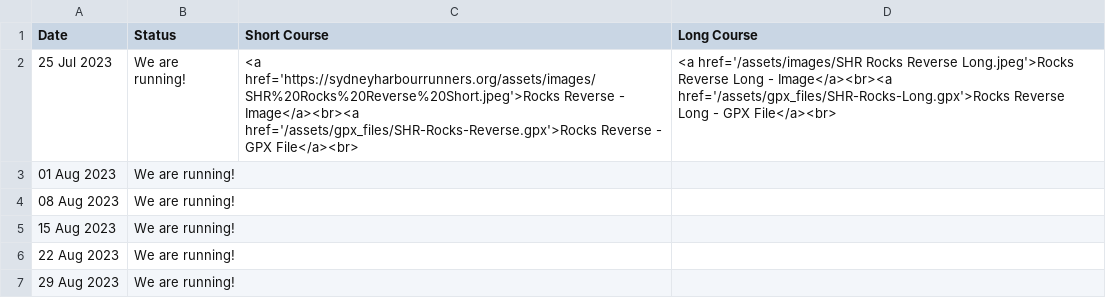
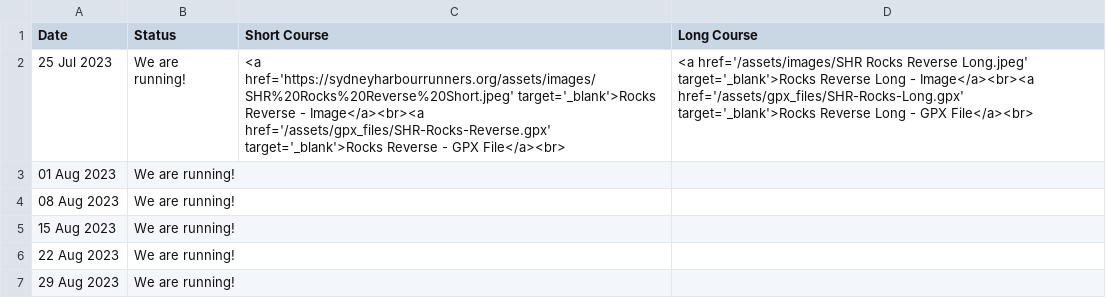
Before and after one commit to rwkura/rwkura.github.io, a CSV file: _data/dates.csv, drawn as a sheet.

Commit message:
target blank

```diff
--- a/_data/dates.csv
+++ b/_data/dates.csv
@@ -1,3 +1,3 @@
 Date,Status,Short Course, Long Course
-25 Jul 2023,We are running!,<a href='https://sydneyharbourrunners.org/assets/images/SHR%20Rocks%20Reverse%20Short.jpeg'>Rocks Reverse - Image</a><br><a href='/assets/gpx_files/SHR-Rocks-Reverse.gpx'>Rocks Reverse - GPX File</a><br>, <a href='/assets/images/SHR Rocks Reverse Long.jpeg'>Rocks Reverse Long - Image</a><br><a href='/assets/gpx_files/SHR-Rocks-Long.gpx'>Rocks Reverse Long - GPX File</a><br>
+25 Jul 2023,We are running!,<a href='https://sydneyharbourrunners.org/assets/images/SHR%20Rocks%20Reverse%20Short.jpeg' target='_blank'>Rocks Reverse - Image</a><br><a href='/assets/gpx_files/SHR-Rocks-Reverse.gpx' target='_blank'>Rocks Reverse - GPX File</a><br>, <a href='/assets/images/SHR Rocks Reverse Long.jpeg' target='_blank'>Rocks Reverse Long - Image</a><br><a href='/assets/gpx_files/SHR-Rocks-Long.gpx' target='_blank'>Rocks Reverse Long - GPX File</a><br>
 01 Aug 2023,We are running!,,
```
